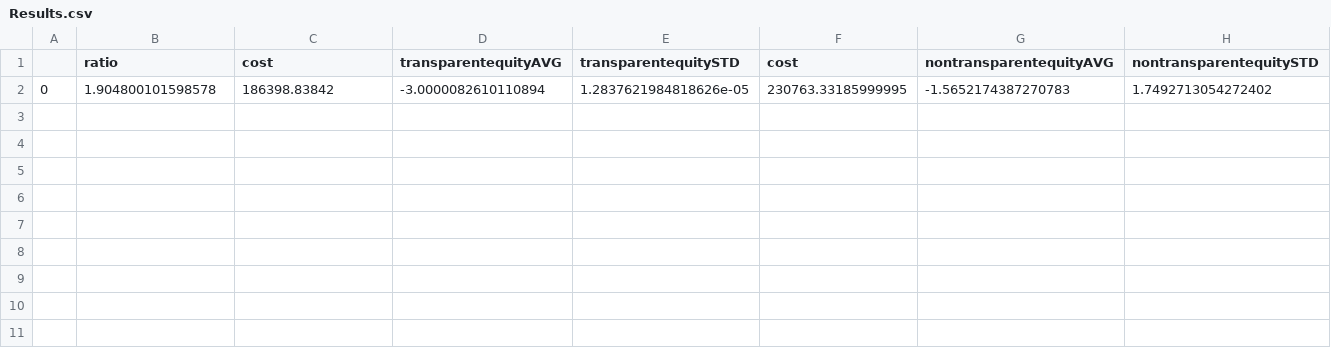
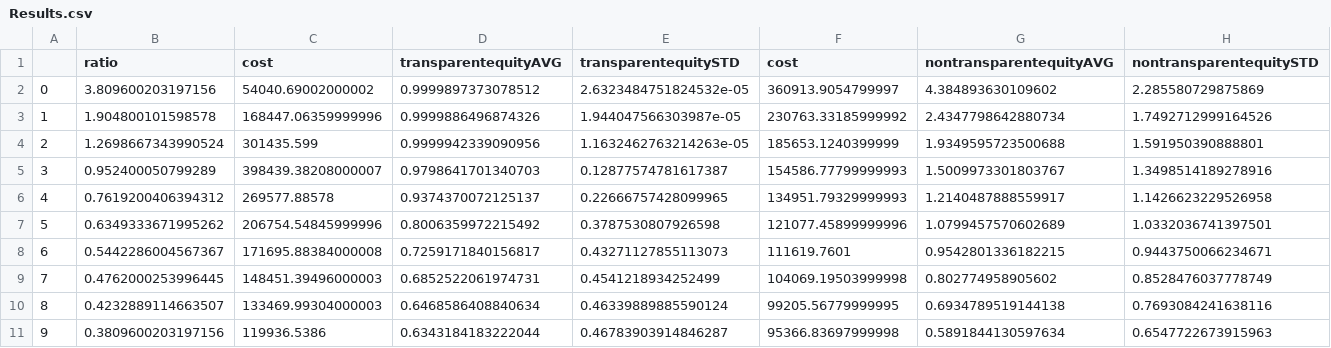
Before and after one commit to ChrisPikeDoesAThing/IECapstone, a CSV file: Model/CSVResults/Results.csv, drawn as a sheet; removed rows and columns are numbered as before the commit, all else as after; the diff names each change by its address in the sheet, - before the commit and + after, or states it on an @@ line.

```diff
--- a/Model/CSVResults/Results.csv
+++ b/Model/CSVResults/Results.csv
-row 2: 0 | 1.904800101598578 | 186398.83842 | -3.0000082610110894 | 1.2837621984818626e-05 | 230763.33185999995 | -1.5652174387270783 | 1.7492713054272402
+row 2: 0 | 3.809600203197156 | 54040.69002000002 | 0.9999897373078512 | 2.6323484751824532e-05 | 360913.9054799997 | 4.384893630109602 | 2.285580729875869
+row 3: 1 | 1.904800101598578 | 168447.06359999996 | 0.9999886496874326 | 1.944047566303987e-05 | 230763.33185999992 | 2.4347798642880734 | 1.7492712999164526
+row 4: 2 | 1.2698667343990524 | 301435.599 | 0.9999942339090956 | 1.1632462763214263e-05 | 185653.1240399999 | 1.9349595723500688 | 1.591950390888801
+row 5: 3 | 0.952400050799289 | 398439.38208000007 | 0.9798641701340703 | 0.12877574781617387 | 154586.77799999993 | 1.5009973301803767 | 1.3498514189278916
+row 6: 4 | 0.7619200406394312 | 269577.88578 | 0.9374370072125137 | 0.22666757428099965 | 134951.79329999993 | 1.2140487888559917 | 1.1426623229526958
+row 7: 5 | 0.6349333671995262 | 206754.54845999996 | 0.8006359972215492 | 0.3787530807926598 | 121077.45899999996 | 1.0799457570602689 | 1.0332036741397501
+row 8: 6 | 0.5442286004567367 | 171695.88384000008 | 0.7259171840156817 | 0.43271127855113073 | 111619.7601 | 0.9542801336182215 | 0.9443750066234671
+row 9: 7 | 0.4762000253996445 | 148451.39496000003 | 0.6852522061974731 | 0.4541218934252499 | 104069.19503999998 | 0.802774958905602 | 0.8528476037778749
+row 10: 8 | 0.4232889114663507 | 133469.99304000003 | 0.6468586408840634 | 0.46339889885590124 | 99205.56779999995 | 0.6934789519144138 | 0.7693084241638116
+row 11: 9 | 0.3809600203197156 | 119936.5386 | 0.6343184183222044 | 0.46783903914846287 | 95366.83697999998 | 0.5891844130597634 | 0.6547722673915963
```
Also changed, not shown: Model/CSVIntermediates/DistributionConnected.csv, Model/CSVResults/Analysis.csv, 18 other files.
